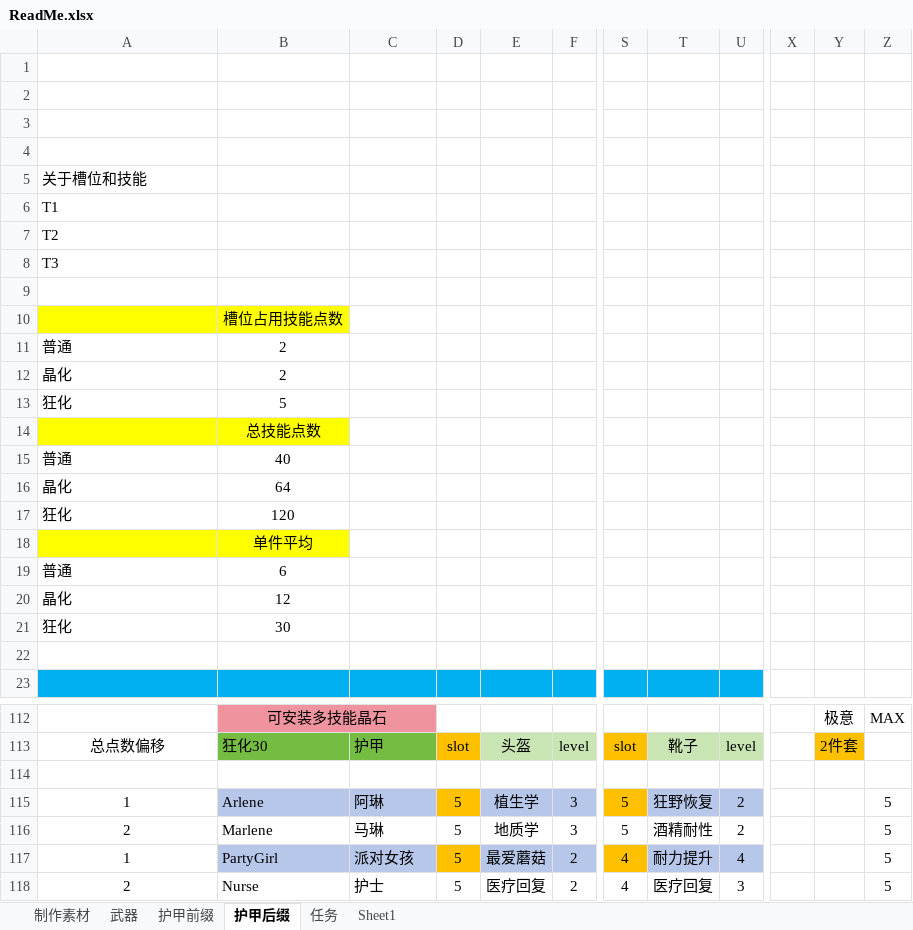
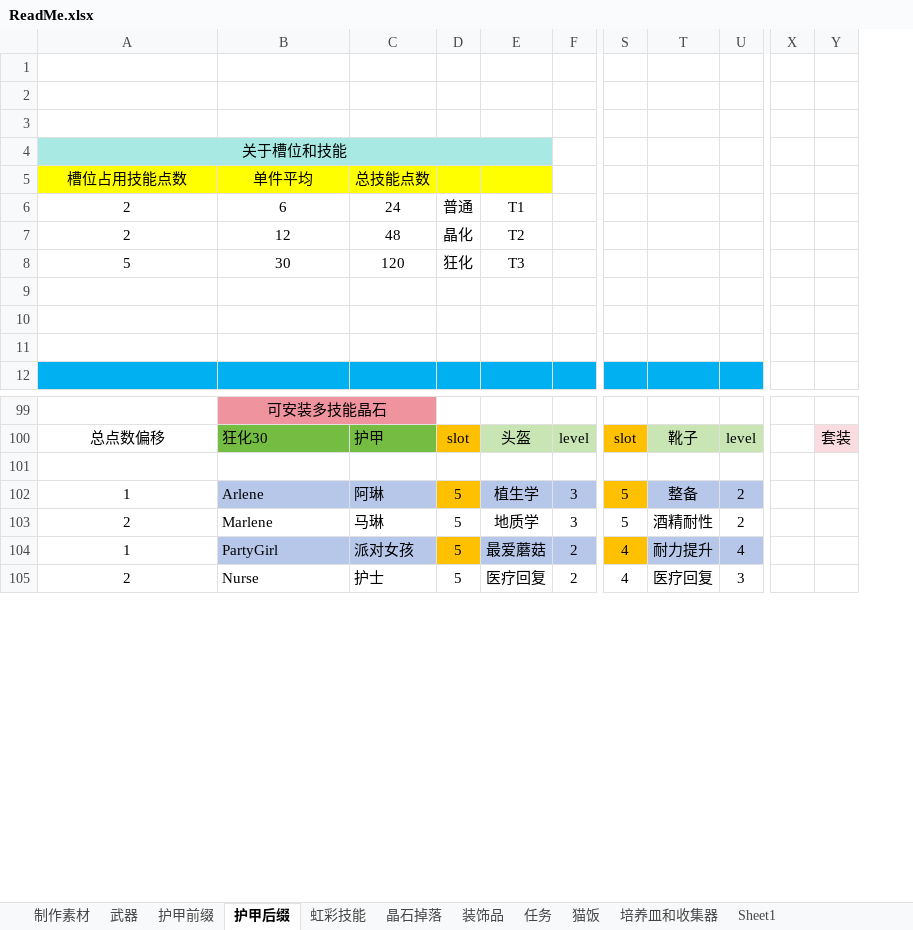
Before and after one commit to DreamBlueSun/7daystodie, an Excel workbook: IridescentAlchemy-TraceOfBattle/ReadMe.xlsx, sheet 护甲后缀, drawn as a sheet; only a part is shown, gaps mark what is left out; values as stored, in another font and other column widths than the file's, no borders; removed rows and columns are numbered as before the commit, all else as after; rows hold the shown columns only; the diff covers the shown part only; the diff names each change by its address in the sheet, - before the commit and + after, or states it on an @@ line.

```diff
--- a/IridescentAlchemy-TraceOfBattle/ReadMe.xlsx (sheet 护甲后缀)
+++ b/IridescentAlchemy-TraceOfBattle/ReadMe.xlsx (sheet 护甲后缀)
+sheet tab: 虹彩技能
+sheet tab: 晶石掉落
+sheet tab: 装饰品
+sheet tab: 猫饭
+sheet tab: 培养皿和收集器
-column X, empty
-column Y, rows 112-113: 极意 | 2件套
-column Z, rows 112-118: MAX |  |  | 5 | 5 | 5 | 5
+column X, empty
+column Y, row 100: 套装
-row 1: (empty)
-A4:E4 fill: none
+A4:E4 fill: #A9E9E4
-A4 alignment: left
+A4 alignment: center
+A4:E4 merged
-row 6: T1
-row 7: T2
-row 8: T3
+row 5: 槽位占用技能点数 | 单件平均 | 总技能点数
+row 6: 2 | 6 | 24 | 普通 | T1
+row 7: 2 | 12 | 48 | 晶化 | T2
+row 8: 5 | 30 | 120 | 狂化 | T3
-A10:B10 fill: #FFFF00
+A10:B10 fill: none
-B10: 槽位占用技能点数
+B10: (empty)
-row 11: 普通 | 2
-row 12: 晶化 | 2
-row 13: 狂化 | 5
-row 14:  | 总技能点数
-row 15: 普通 | 40
-row 16: 晶化 | 64
-row 17: 狂化 | 120
-row 18:  | 单件平均
-row 19: 普通 | 6
-row 20: 晶化 | 12
-row 21: 狂化 | 30
-T102: 狂野恢复
+T102: 整备
```
Also changed, not shown: 3 removed rows and 87 edited cells elsewhere in this sheet, sheet Sheet1, 2 other files.
